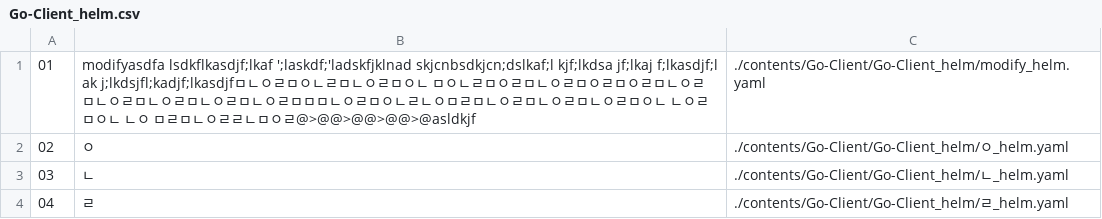
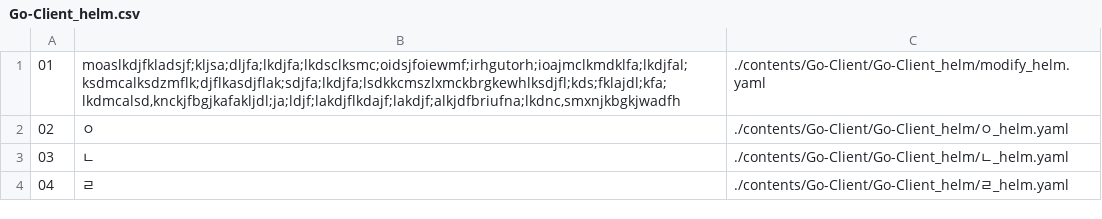
Before and after one commit to Exporterhubv5/exporterhub.io, a CSV file: contents/Go-Client/Go-Client_helm/Go-Client_helm.csv, drawn as a sheet.

Commit message:
wip

```diff
--- a/contents/Go-Client/Go-Client_helm/Go-Client_helm.csv
+++ b/contents/Go-Client/Go-Client_helm/Go-Client_helm.csv
@@ -1,2 +1,2 @@
-"01","modifyasdfa lsdkflkasdjf;lkaf ';laskdf;'ladskfjklnad skjcnbsdkjcn;dslkaf;l kjf;lkdsa jf;lkaj f;lkasdjf;l ak j;lkdsjfl;kadjf;lkasdjfㅁㄴㅇㄹㅁㅇㄴㄹㅁㄴㅇㄹㅁㅇㄴ ㅁㅇㄴㄹㅁㅇㄹㅁㄴㅇㄹㅁㅇㄹㅁㅇㄹㅁㄴㅇㄹㅁㄴㅇㄹㅁㄴㅇㄹㅁㄴㅇㄹㅁㄴㅇㄹㅁㅁㅁㄴㅇㄹㅁㅇㄴㄹㄴㅇㅁㄹㅁㄴㅇㄹㅁㄴㅇㄹㅁㄴㅇㄹㅁㅇㄴ ㄴㅇㄹㅁㅇㄴ ㄴㅇ  ㅁㄹㅁㄴㅇㄹㄹㄴㅁㅇㄹ@>@@>@@>@@>@asldkjf","./contents/Go-Client/Go-Client_helm/modify_helm.yaml",
+"01","moaslkdjfkladsjf;kljsa;dljfa;lkdjfa;lkdsclksmc;oidsjfoiewmf;irhgutorh;ioajmclkmdklfa;lkdjfal;ksdmcalksdzmflk;djflkasdjflak;sdjfa;lkdjfa;lsdkkcmszlxmckbrgkewhlksdjfl;kds;fklajdl;kfa;lkdmcalsd,knckjfbgjkafakljdl;ja;ldjf;lakdjflkdajf;lakdjf;alkjdfbriufna;lkdnc,smxnjkbgkjwadfh","./contents/Go-Client/Go-Client_helm/modify_helm.yaml",
 "02","ㅇ", "./contents/Go-Client/Go-Client_helm/ㅇ_helm.yaml",
```
